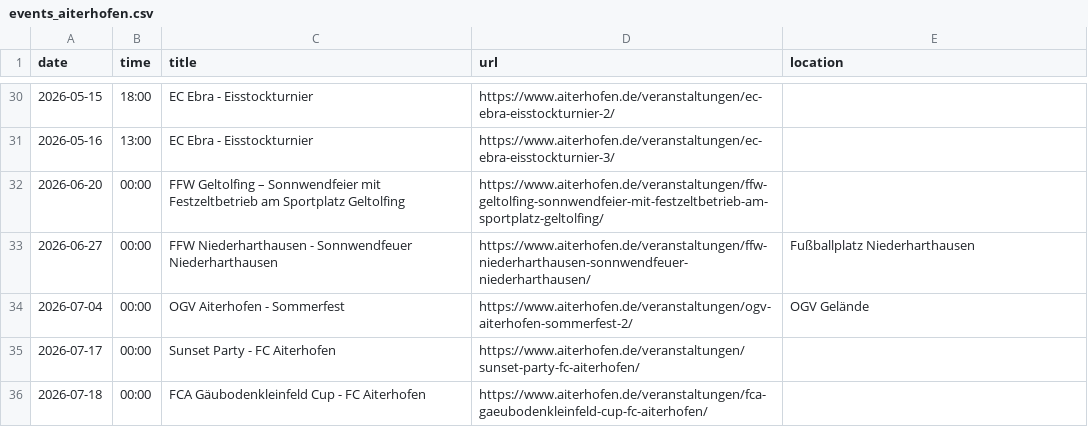
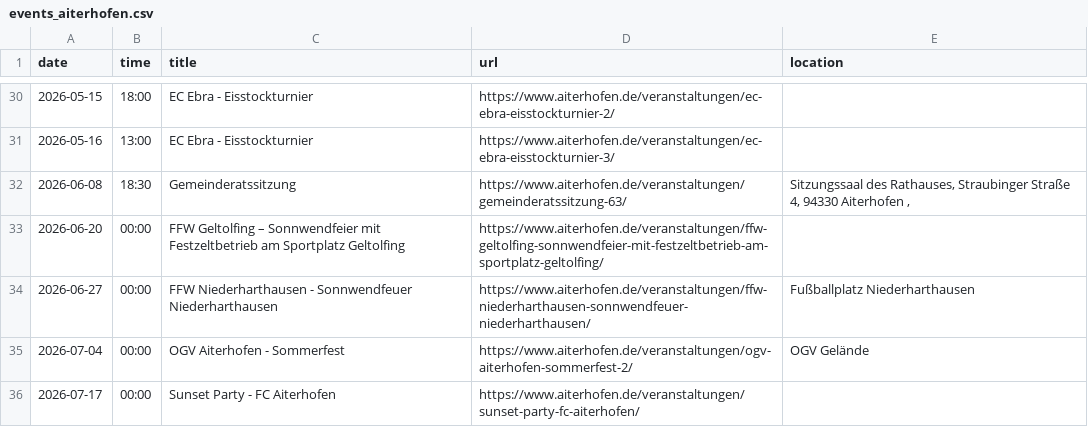
Before and after one commit to Praschinator/event_calander_extracter, a CSV file: events_aiterhofen.csv, drawn as a sheet; only a part is shown, gaps mark what is left out; the shorter side is filled out with more unchanged rows; the diff names each change by its address in the sheet, - before the commit and + after, or states it on an @@ line.

```diff
--- a/events_aiterhofen.csv
+++ b/events_aiterhofen.csv
+row 32: 2026-06-08 | 18:30 | Gemeinderatssitzung | https://www.aiterhofen.de/veranstaltungen/gemeinderatssitzung-63/ | Sitzungssaal des Rathauses, Straubinger Straße 4, 94330 Aiterhofen ,
```
Also changed, not shown: 1 other file.
